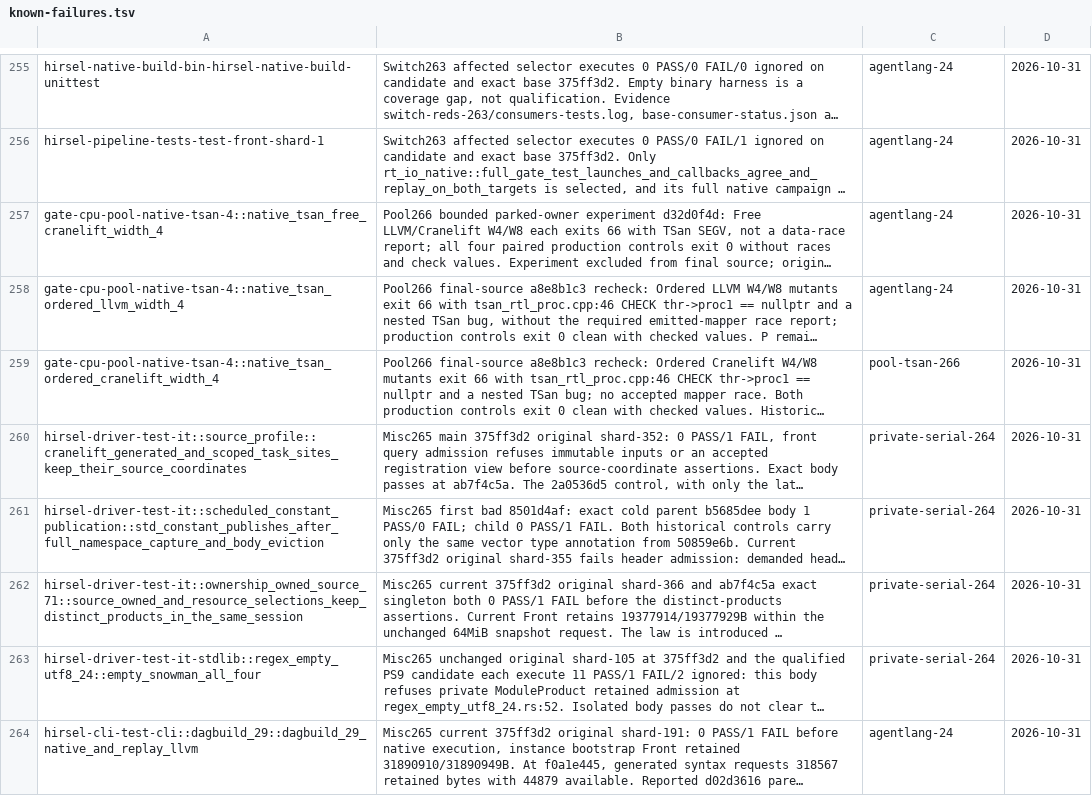
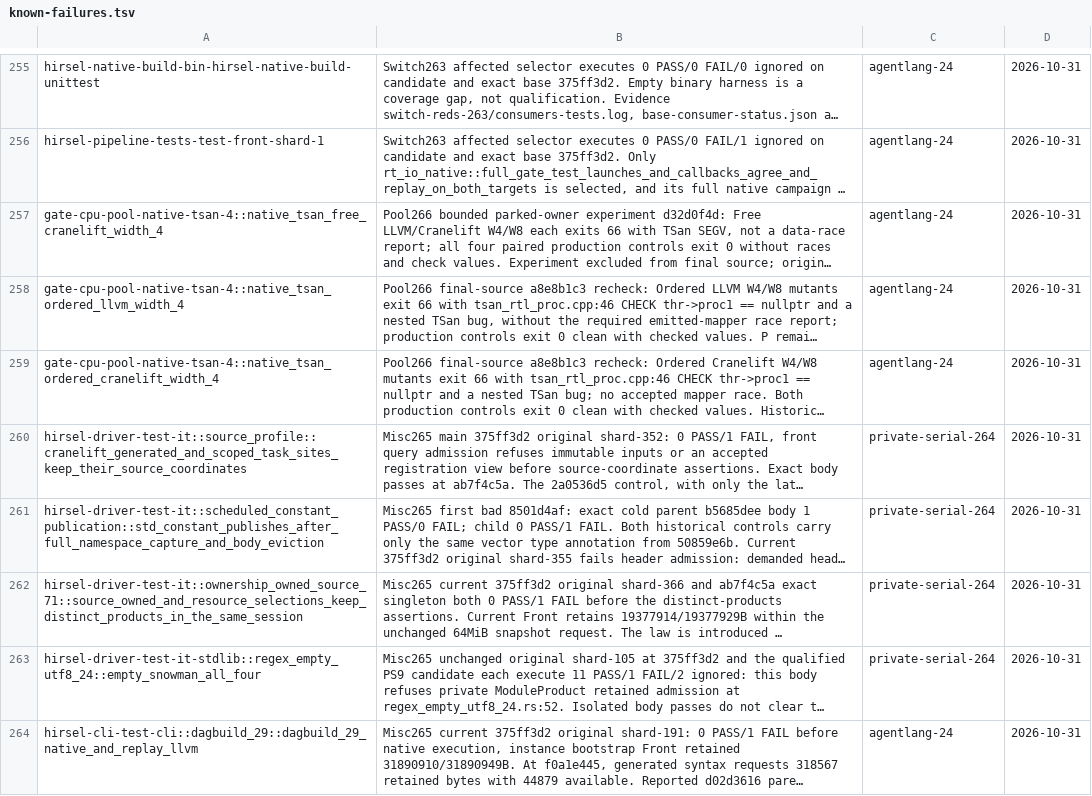
Before and after one commit to SamGalanakis/hirsel, a TSV file: tools/known-failures.tsv, drawn as a sheet; only a part is shown, gaps mark what is left out; long unchanged cells end in …; the diff names each change by its address in the sheet, - before the commit and + after, or states it on an @@ line.

Commit message:
Re-own the parked TSan Ordered Cranelift row to the orchestrator

```diff
--- a/tools/known-failures.tsv
+++ b/tools/known-failures.tsv
-C259: pool-tsan-266
+C259: agentlang-24
```
